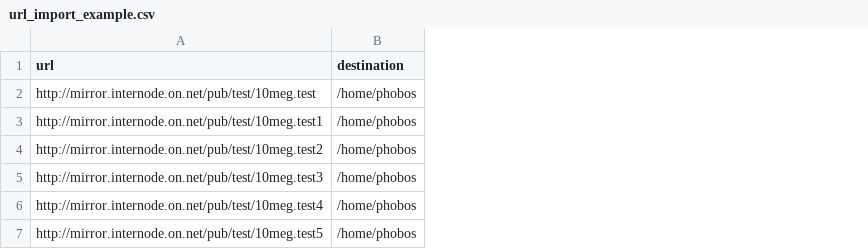
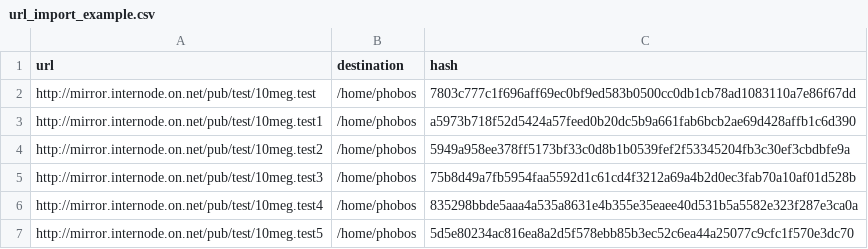
Before and after one commit to GekkoFyre/FyreDL, a CSV file: url_import_example.csv, drawn as a sheet; the diff names each change by its address in the sheet, - before the commit and + after, or states it on an @@ line.

Commit message:
* Added support for file-hashing and mass-import of URLs!
Signed-off-by: Phobos D'thorga <phobos.gekko@gmail.com>

```diff
--- a/url_import_example.csv
+++ b/url_import_example.csv
+column C (hash), rows 2-7: 7803c777c1f696aff69ec0bf9ed583b0500cc0db1cb78ad1083110a7e86f67dd | a5973b718f52d5424a57feed0b20dc5b9a661fab6bcb2ae69d428affb1c6d390 | 5949a958ee378ff5173bf33c0d8b1b0539fef2f53345204fb3c30ef3cbdbfe9a | 75b8d49a7fb5954faa5592d1c61cd4f3212a69a4b2d0ec3fab70a10af01d528b | 835298bbde5aaa4a535a8631e4b355e35eaee40d531b5a5582e323f287e3ca0a | 5d5e80234ac816ea8a2d5f578ebb85b3ec52c6ea44a25077c9cfc1f570e3dc70
```
Also changed, not shown: 8 other files.
